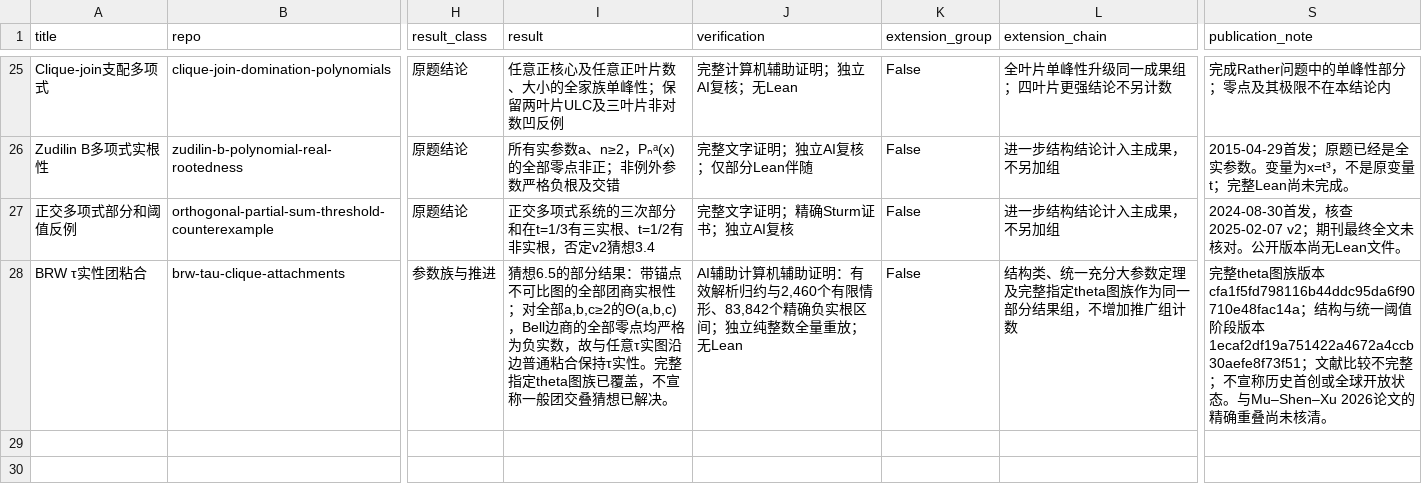
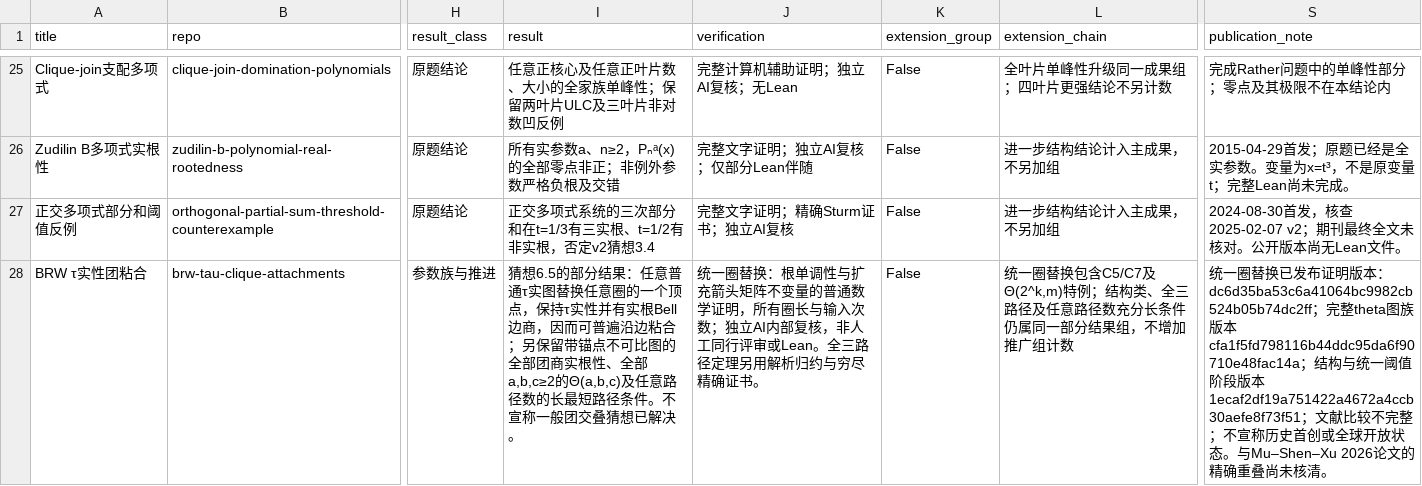
Before and after one commit to Aurantium-47/aurantium-mathematics, a CSV file: data/projects.csv, drawn as a sheet; only a part is shown, gaps mark what is left out; the diff names each change by its address in the sheet, - before the commit and + after, or states it on an @@ line.

Commit message:
Record uniform cycle substitution without count changes

```diff
--- a/data/projects.csv
+++ b/data/projects.csv
-I28 (result): …分结果：带锚点不可比图的全部团商实根性；对全部a,b,c≥2的Θ(a,b,c)，Bell边商的全部零点均严格为负实数，故与任意τ实图沿边普通粘合保持τ实性。完整指定theta图族已覆盖，不宣称一…
+I28 (result): …分结果：任意普通τ实图替换任意圈的一个顶点，保持τ实性并有实根Bell边商，因而可普遍沿边粘合；另保留带锚点不可比图的全部团商实根性、全部a,b,c≥2的Θ(a,b,c)及任意路径数的长最短路径条件。不宣称一…
-J28 (verification): AI辅助计算机辅助证明：有效解析归约与2,460个有限情形、83,842个精确负实根区间；独立纯整数全量重放；无Lean
+J28 (verification): 统一圈替换：根单调性与扩充箭头矩阵不变量的普通数学证明，所有圈长与输入次数；独立AI内部复核，非人工同行评审或Lean。全三路径定理另用解析归约与穷尽精确证书。
-L28 (extension_chain): 结构类、统一充分大参数定理及完整指定theta图族作为同一部分…
+L28 (extension_chain): 统一圈替换包含C5/C7及Θ(2^k,m)特例；结构类、全三路径及任意路径数充分长条件仍属同一部分…
-S28 (publication_note): 完整…
+S28 (publication_note): 统一圈替换已发布证明版本：dc6d35ba53c6a41064bc9982cb524b05b74dc2ff；完整…
```
Also changed, not shown: 9 other files.
